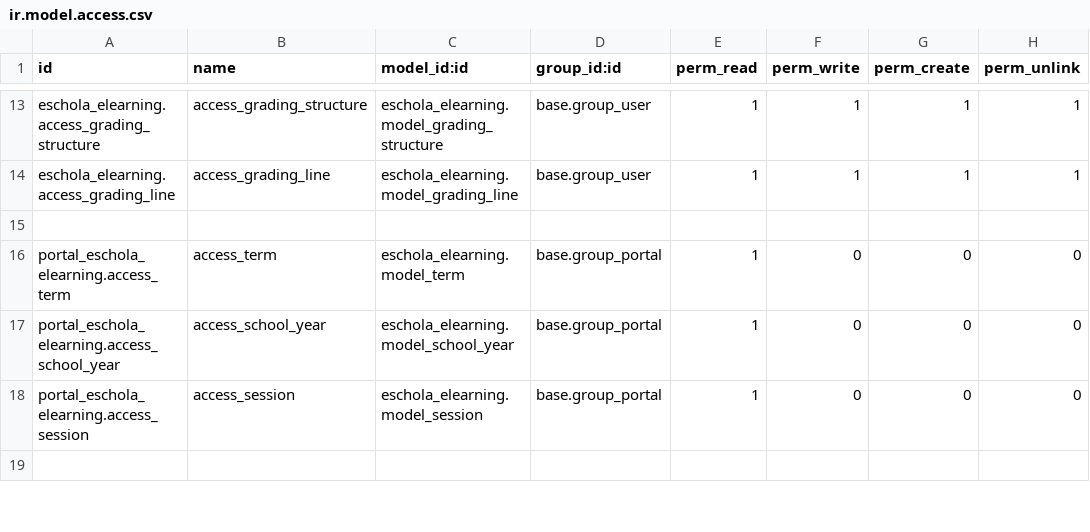
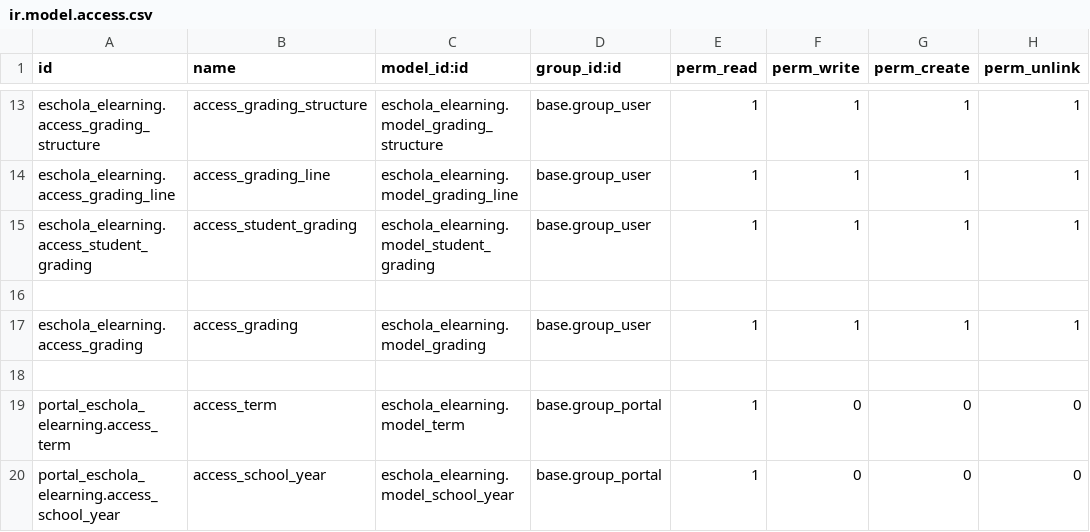
Before and after one commit to izumiofficial/eschola, a CSV file: eschola_elearning/security/ir.model.access.csv, drawn as a sheet; only a part is shown, gaps mark what is left out; the shorter side is filled out with more unchanged rows.

Commit message:
[IMP] Final Grading for review

```diff
--- a/eschola_elearning/security/ir.model.access.csv
+++ b/eschola_elearning/security/ir.model.access.csv
@@ -14,2 +14,5 @@ eschola_elearning.access_grading_structure,access_grading_structure,eschola_elea
 eschola_elearning.access_grading_line,access_grading_line,eschola_elearning.model_grading_line,base.group_user,1,1,1,1
+eschola_elearning.access_student_grading,access_student_grading,eschola_elearning.model_student_grading,base.group_user,1,1,1,1
+
+eschola_elearning.access_grading,access_grading,eschola_elearning.model_grading,base.group_user,1,1,1,1
 
```
Also changed, not shown: 12 other files.
